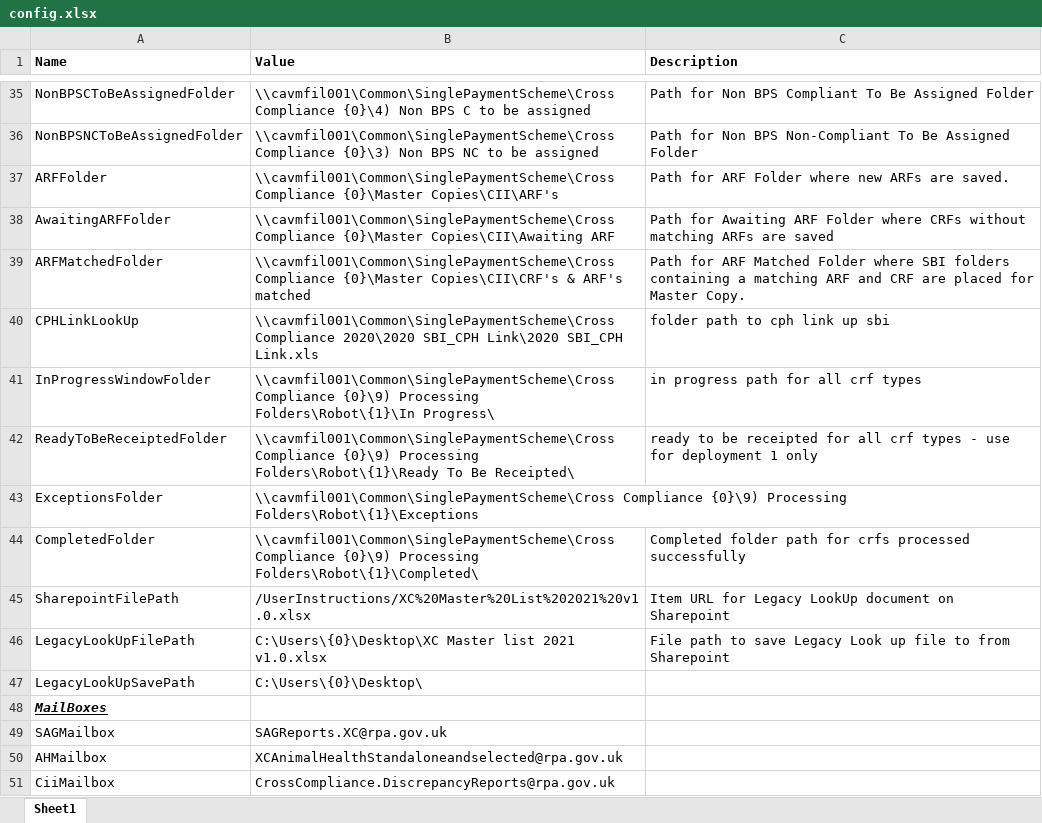
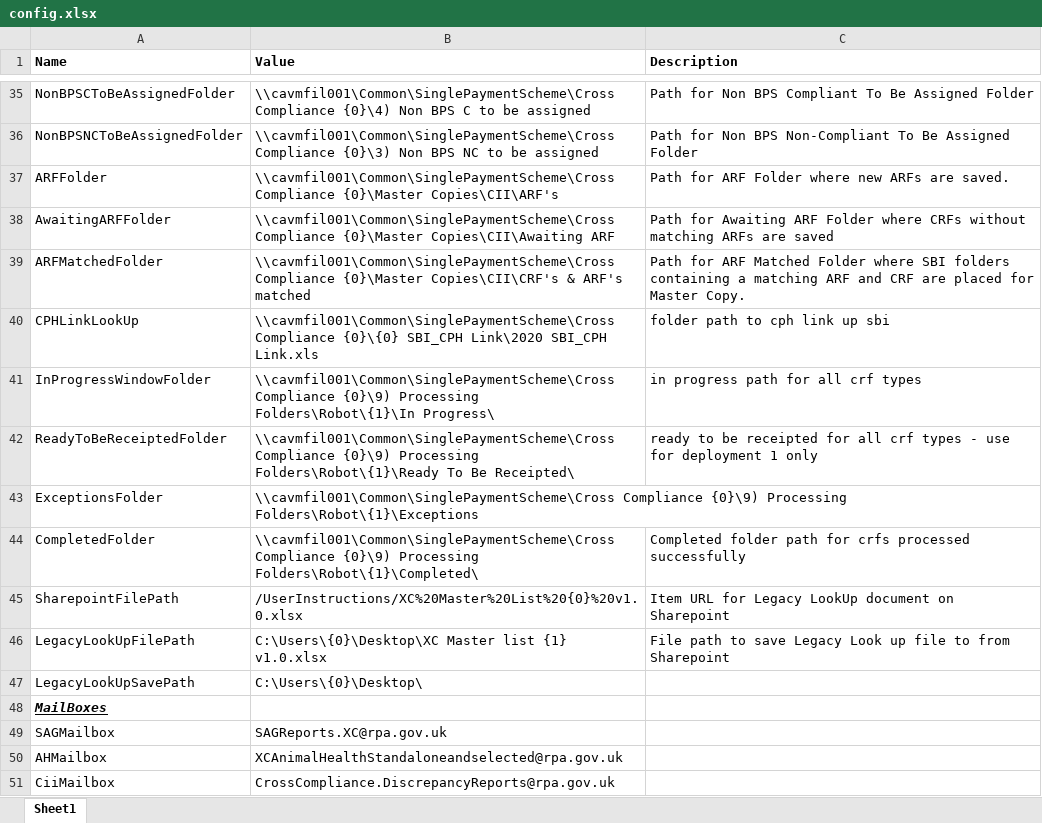
Before and after one commit to DEFRA/rpa-future-farming-cross-compliance, an Excel workbook: Documents/Config/config.xlsx, sheet Sheet1, drawn as a sheet; only a part is shown, gaps mark what is left out; values as stored, in another font and other column widths than the file's, no borders; table styles not drawn; the diff names each change by its address in the sheet, - before the commit and + after, or states it on an @@ line.

```diff
--- a/Documents/Config/config.xlsx (sheet Sheet1)
+++ b/Documents/Config/config.xlsx (sheet Sheet1)
-B40 (Value): \\cavmfil001\Common\SinglePaymentScheme\Cross Compliance 2020\2020 SBI_CPH Link\2020…
+B40 (Value): \\cavmfil001\Common\SinglePaymentScheme\Cross Compliance {0}\{0} SBI_CPH Link\2020…
-B45 (Value): /UserInstructions/XC%20Master%20List%202021%20v1.0.xlsx
+B45 (Value): /UserInstructions/XC%20Master%20List%20{0}%20v1.0.xlsx
-B46 (Value): …Master list 2021 v1.0.xlsx
+B46 (Value): …Master list {1} v1.0.xlsx
```
Also changed, not shown: 18 other files.
